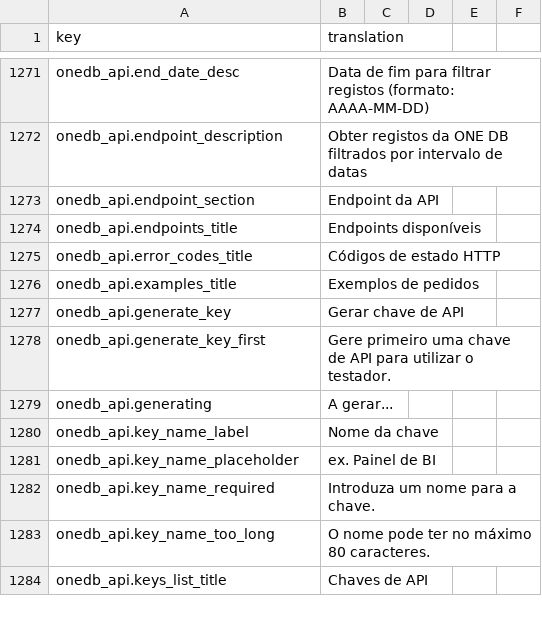
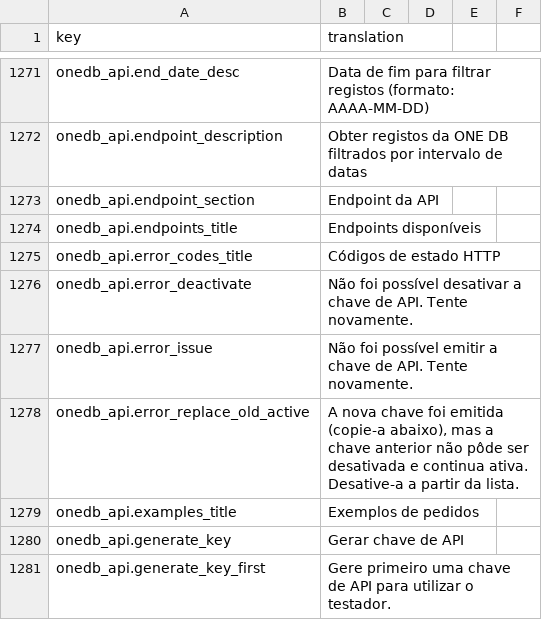
Before and after one commit to IgnacioFernandezSoriano/ONEMS, a CSV file: public/locales/pt.csv, drawn as a sheet; only a part is shown, gaps mark what is left out; the shorter side is filled out with more unchanged rows; the diff names each change by its address in the sheet, - before the commit and + after, or states it on an @@ line.

```diff
--- a/public/locales/pt.csv
+++ b/public/locales/pt.csv
+row 1276: onedb_api.error_deactivate | Não foi possível desativar a chave de API. Tente novamente.
+row 1277: onedb_api.error_issue | Não foi possível emitir a chave de API. Tente novamente.
+row 1278: onedb_api.error_replace_old_active | A nova chave foi emitida (copie-a abaixo), mas a chave anterior não pôde ser desativada e continua ativa. Desative-a a partir da lista.
```
Also changed, not shown: public/locales/ar.csv, public/locales/en.csv, 4 other files.
